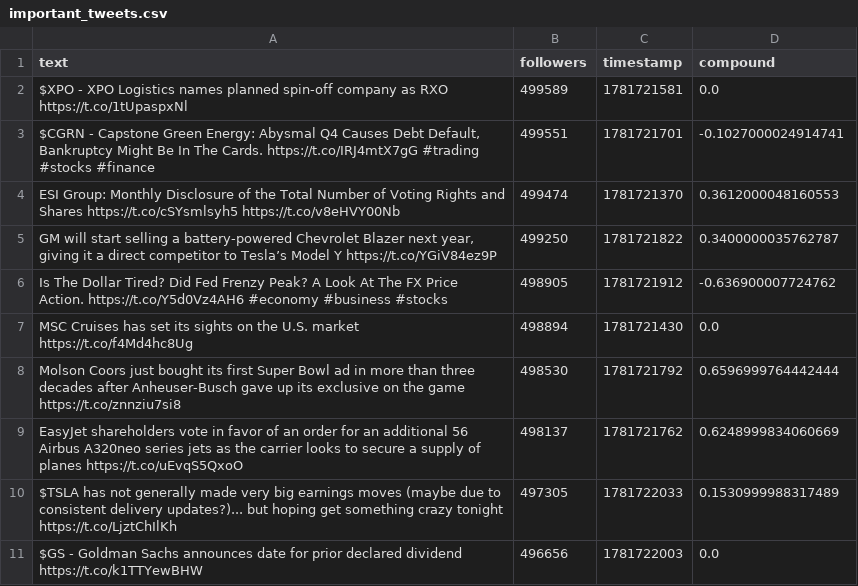
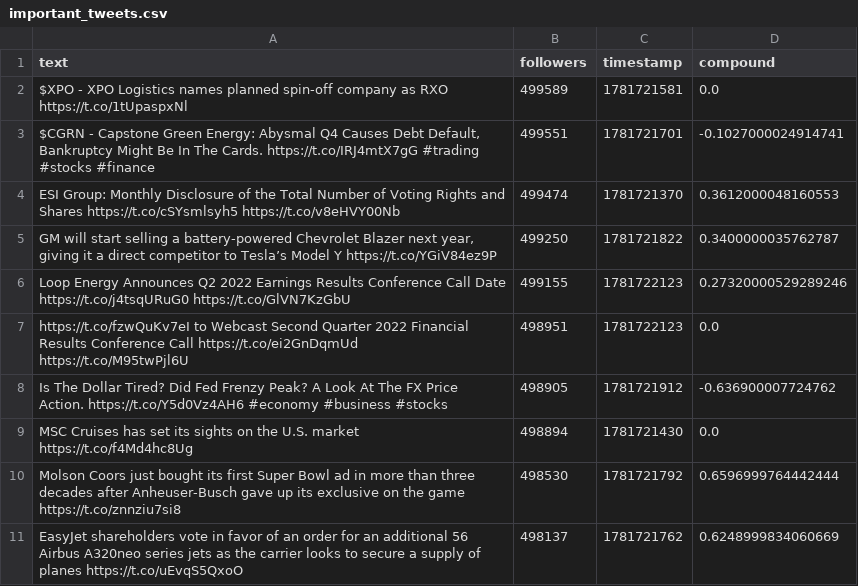
Before and after one commit to Lerneir/Real-Time-Twitter-Financial-Sentiment-Seismograph, a CSV file: important_tweets.csv, drawn as a sheet; removed rows and columns are numbered as before the commit, all else as after; the diff names each change by its address in the sheet, - before the commit and + after, or states it on an @@ line.

Commit message:
Update important financial tweets feed

```diff
--- a/important_tweets.csv
+++ b/important_tweets.csv
+row 6: Loop Energy Announces Q2 2022 Earnings Results Conference Call Date https://t.co/j4tsqURuG0 https://t.co/GlVN7KzGbU | 499155 | 1781722123 | 0.27320000529289246
+row 7: https://t.co/fzwQuKv7eI to Webcast Second Quarter 2022 Financial Results Conference Call https://t.co/ei2GnDqmUd https://t.co/M95twPjl6U | 498951 | 1781722123 | 0.0
-row 10: $TSLA has not generally made very big earnings moves (maybe due to consistent delivery updates?)... but hoping get something crazy tonight https://t.co/LjztChIlKh | 497305 | 1781722033 | 0.1530999988317489
-row 11: $GS - Goldman Sachs announces date for prior declared dividend https://t.co/k1TTYewBHW | 496656 | 1781722003 | 0.0
```
